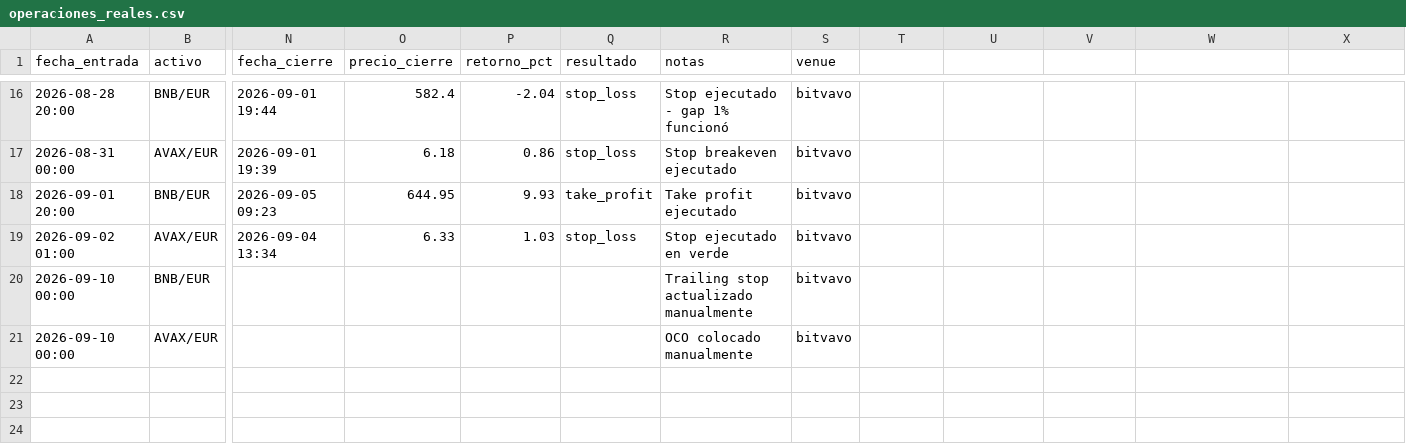
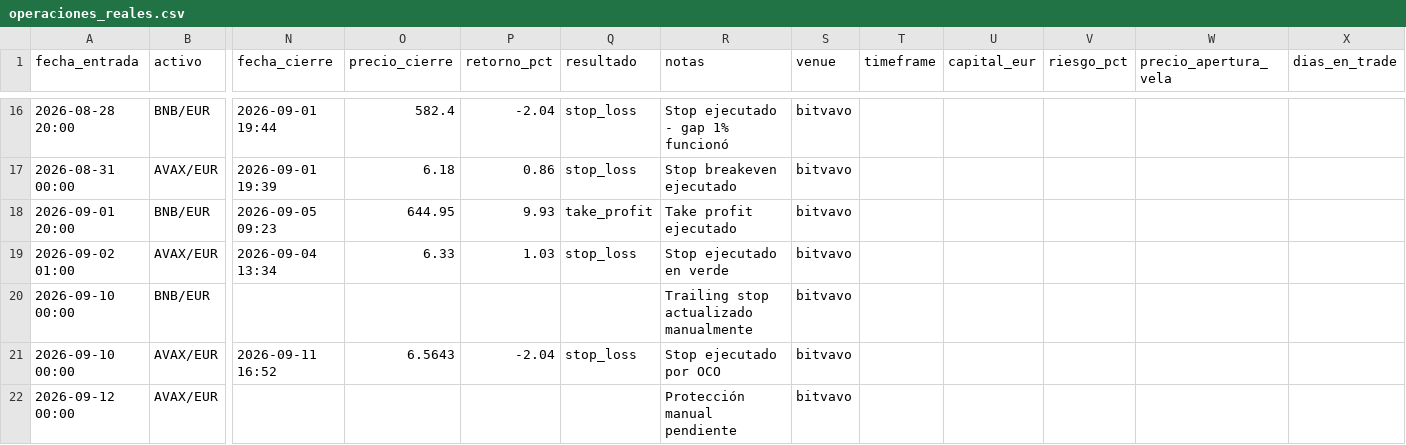
Before and after one commit to donovansantsanz/quant-ada-model, a CSV file: operaciones_reales.csv, drawn as a sheet; only a part is shown, gaps mark what is left out; rows hold the shown columns only; the diff names each change by its address in the sheet, - before the commit and + after, or states it on an @@ line.

Commit message:
ops: cierre AVAX pos1 stop -2.04%, nueva AVAX pos2 entrada 6.4353

```diff
--- a/operaciones_reales.csv
+++ b/operaciones_reales.csv
-T1: (empty)
+T1: timeframe
-U1: (empty)
+U1: capital_eur
-V1: (empty)
+V1: riesgo_pct
-W1: (empty)
+W1: precio_apertura_vela
-X1: (empty)
+X1: dias_en_trade
-N21 (fecha_cierre): (empty)
+N21 (fecha_cierre): 2026-09-11 16:52
-O21 (precio_cierre): (empty)
+O21 (precio_cierre): 6.5643
-P21 (retorno_pct): (empty)
+P21 (retorno_pct): -2.04
-Q21 (resultado): (empty)
+Q21 (resultado): stop_loss
-R21 (notas): OCO colocado manualmente
+R21 (notas): Stop ejecutado por OCO
+row 22: 2026-09-12 00:00 | AVAX/EUR |  |  |  |  | Protección manual pendiente | bitvavo
```
